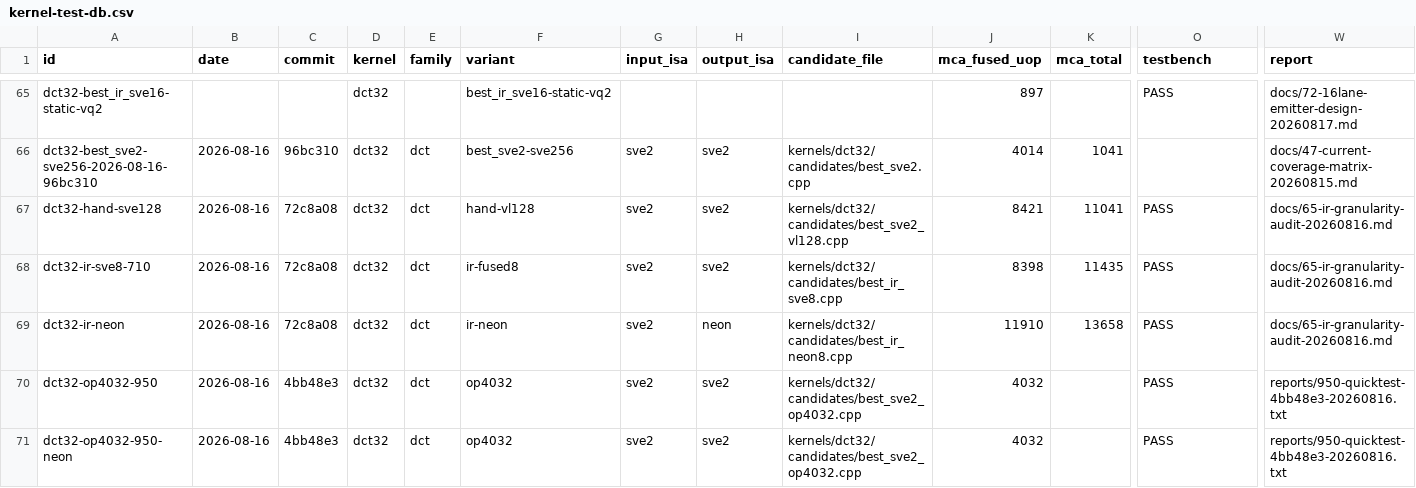
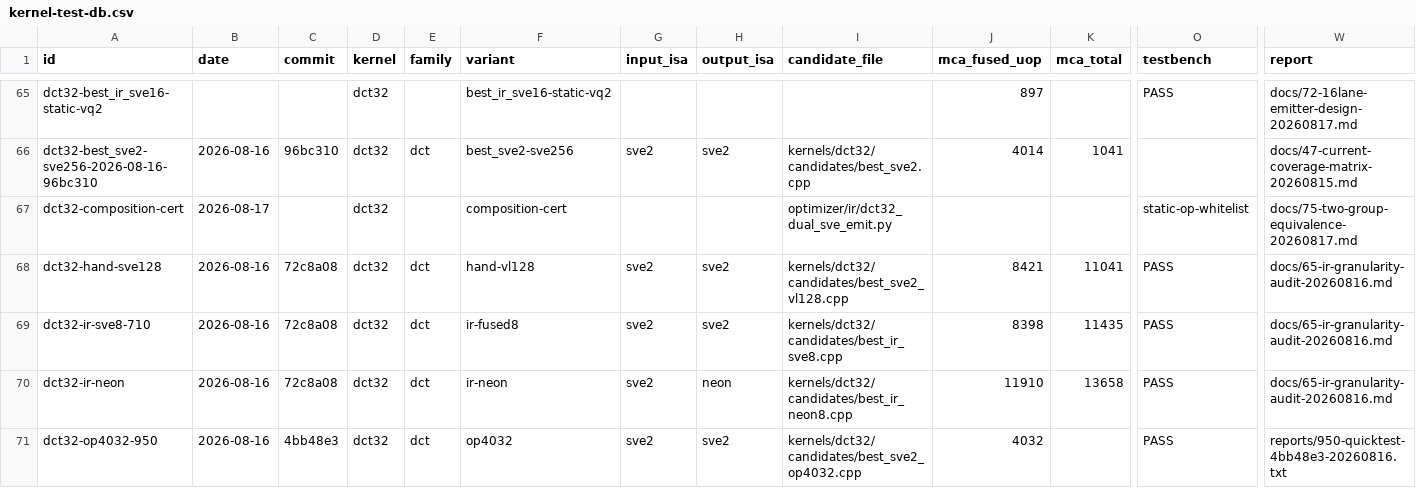
Before and after one commit to chiro2001/a64-simd-dyn-optimizer, a CSV file: data/kernel-test-db.csv, drawn as a sheet; only a part is shown, gaps mark what is left out; the shorter side is filled out with more unchanged rows; rows hold the shown columns only; the diff names each change by its address in the sheet, - before the commit and + after, or states it on an @@ line.

Commit message:
two-group composition certificate covers dct32 too (shared helper set): COMPOSITION PASS dct16=True dct32=True, 0 unknown statements, store patterns recorded; docs/75 + DB 228

```diff
--- a/data/kernel-test-db.csv
+++ b/data/kernel-test-db.csv
+row 67: dct32-composition-cert | 2026-08-17 |  | dct32 |  | composition-cert |  |  | optimizer/ir/dct32_dual_sve_emit.py |  |  | static-op-whitelist | docs/75-two-group-equivalence-20260817.md
```
Also changed, not shown: 4 other files.
